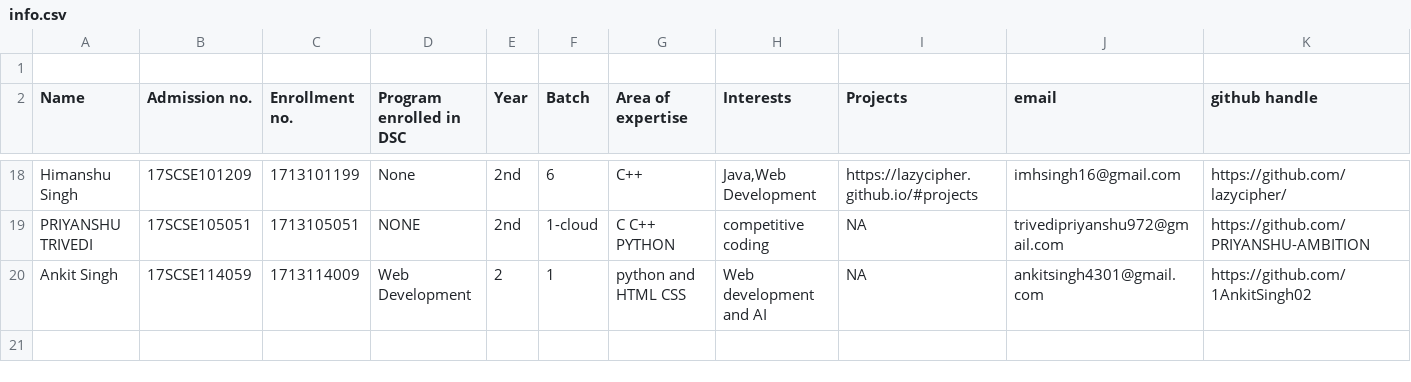
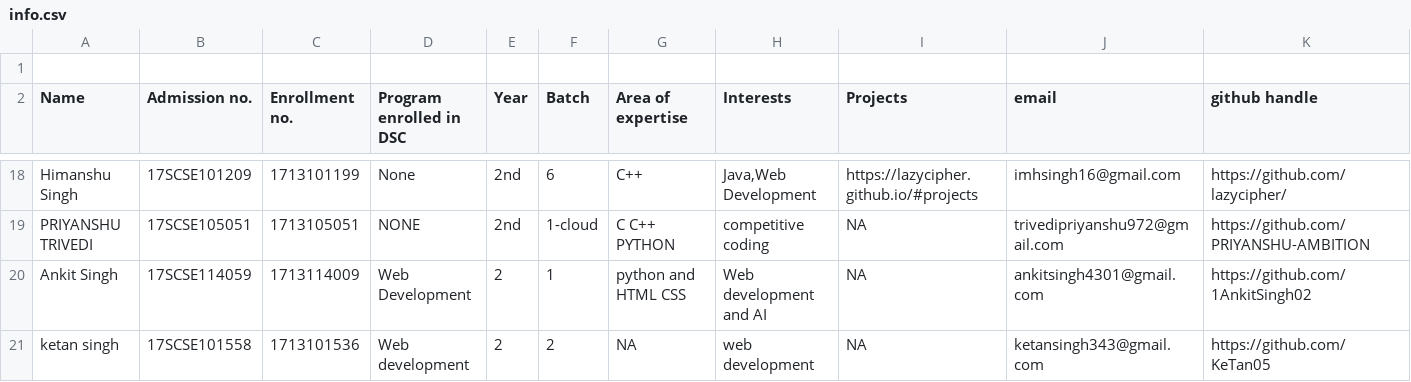
Before and after one commit to vishvaketan/gitTest, a CSV file: info.csv, drawn as a sheet; only a part is shown, gaps mark what is left out; rows hold the shown columns only; the diff names each change by its address in the sheet, - before the commit and + after, or states it on an @@ line.

Commit message:
Update info.csv

```diff
--- a/info.csv
+++ b/info.csv
+row 21: ketan singh | 17SCSE101558 | 1713101536 | Web development | 2 | 2 | NA | web development | NA | ketansingh343@gmail.com | https://github.com/KeTan05
```
